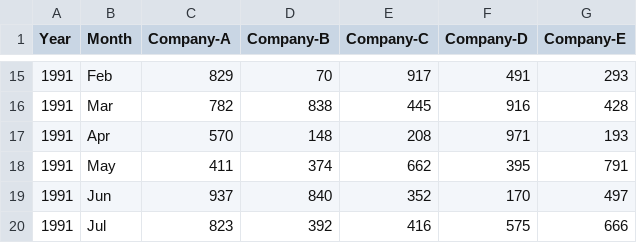
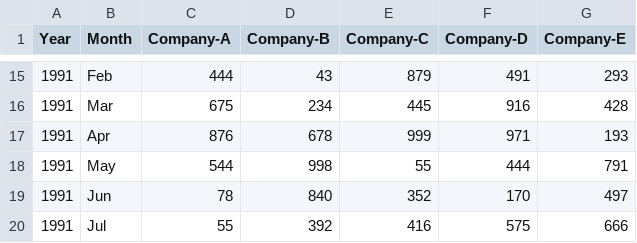
Before and after one commit to priya-jain/stockprice, a CSV file: sample.csv, drawn as a sheet; only a part is shown, gaps mark what is left out; the diff covers the shown part only.

```diff
--- a/sample.csv
+++ b/sample.csv
@@ -15,6 +15,6 @@ Year,Month,Company-A,Company-B,Company-C,Company-D,Company-E
-1991,Feb,829,70,917,491,293
-1991,Mar,782,838,445,916,428
-1991,Apr,570,148,208,971,193
-1991,May,411,374,662,395,791
-1991,Jun,937,840,352,170,497
-1991,Jul,823,392,416,575,666
+1991,Feb,444,43,879,491,293
+1991,Mar,675,234,445,916,428
+1991,Apr,876,678,999,971,193
+1991,May,544,998,55,444,791
+1991,Jun,78,840,352,170,497
+1991,Jul,55,392,416,575,666
```
Also changed, not shown: 3 added rows, 3 removed rows and 24 edited cells elsewhere in this file.
